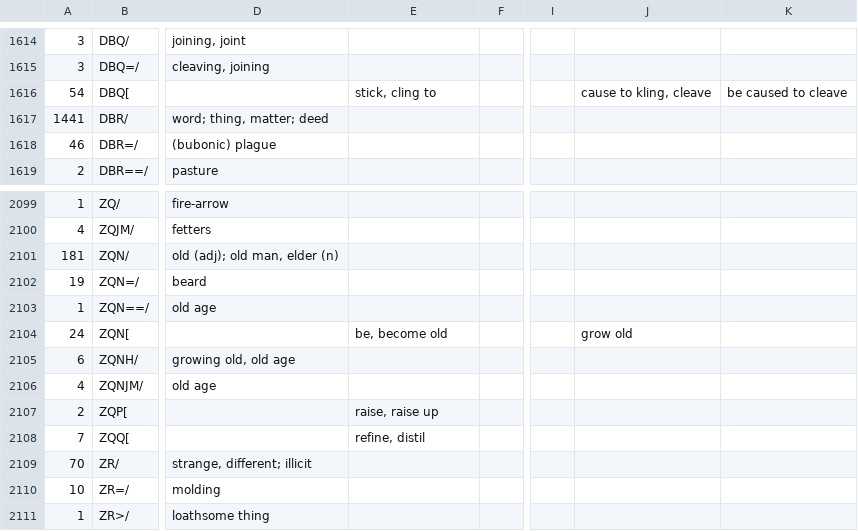
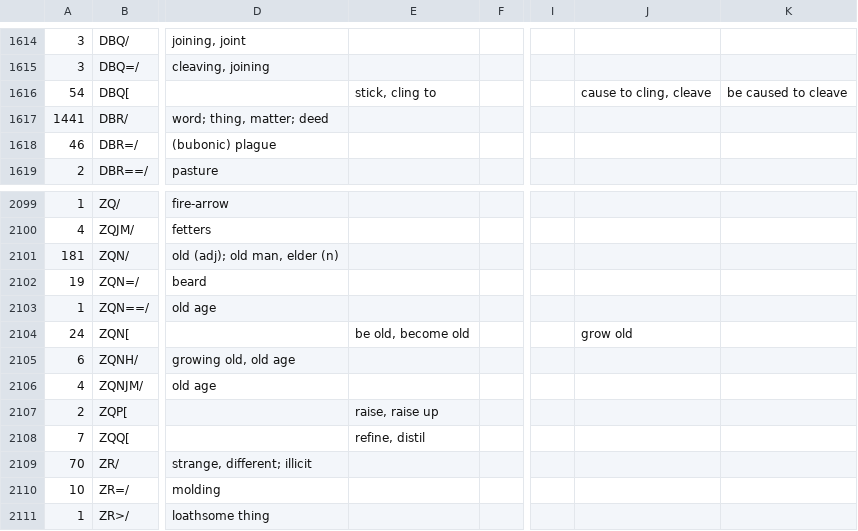
Before and after one commit to EzerIT/BibleOL, a CSV file: lexicons/heb_en.csv, drawn as a sheet; only a part is shown, gaps mark what is left out; the diff names each change by its address in the sheet, - before the commit and + after, or states it on an @@ line.

```diff
--- a/lexicons/heb_en.csv
+++ b/lexicons/heb_en.csv
-J1616: cause to kling, cleave
+J1616: cause to cling, cleave
-E2104: be, become old
+E2104: be old, become old
```
Also changed, not shown: lexicons/greek_en.csv, lexicons/heb_am.csv, 17 other files.
